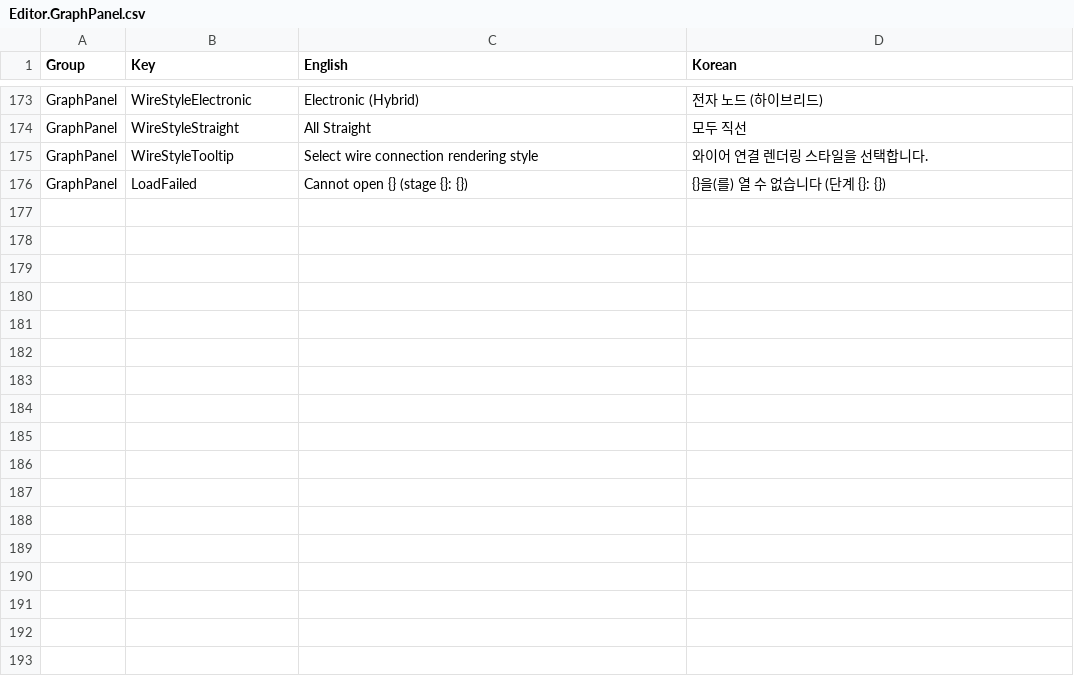
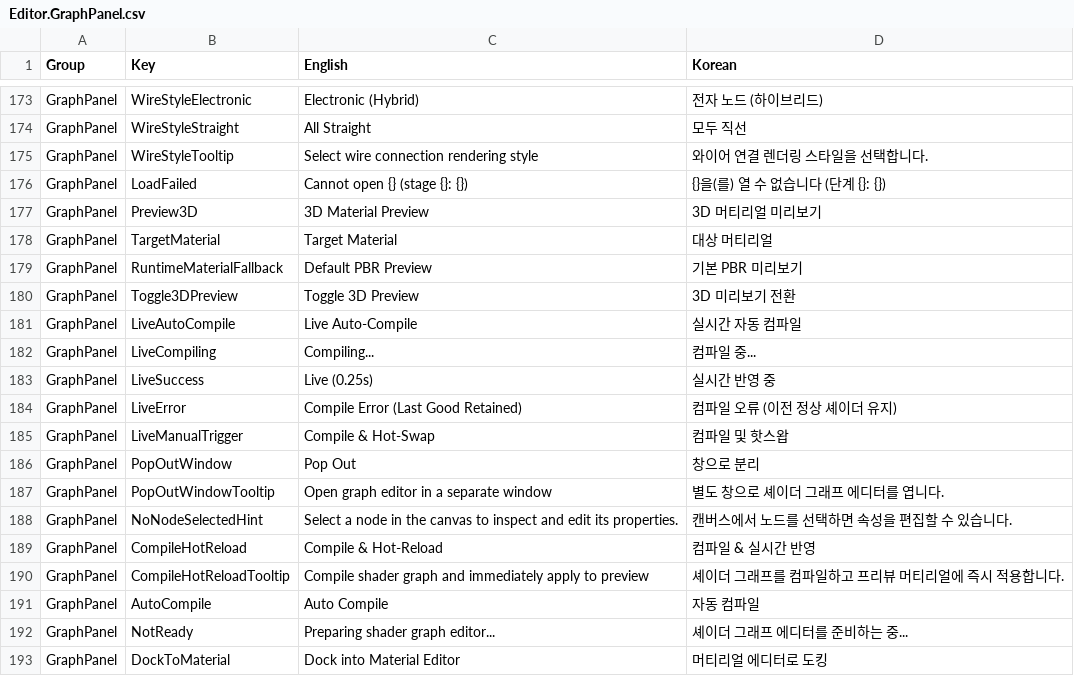
Before and after one commit to Bamtoliya/BamEngine, a CSV file: Editor/Resources/Data/Localization/Editor.GraphPanel.csv, drawn as a sheet; only a part is shown, gaps mark what is left out; the diff names each change by its address in the sheet, - before the commit and + after, or states it on an @@ line.

```diff
--- a/Editor/Resources/Data/Localization/Editor.GraphPanel.csv
+++ b/Editor/Resources/Data/Localization/Editor.GraphPanel.csv
+row 177: GraphPanel | Preview3D | 3D Material Preview | 3D 머티리얼 미리보기
+row 178: GraphPanel | TargetMaterial | Target Material | 대상 머티리얼
+row 179: GraphPanel | RuntimeMaterialFallback | Default PBR Preview | 기본 PBR 미리보기
+row 180: GraphPanel | Toggle3DPreview | Toggle 3D Preview | 3D 미리보기 전환
+row 181: GraphPanel | LiveAutoCompile | Live Auto-Compile | 실시간 자동 컴파일
+row 182: GraphPanel | LiveCompiling | Compiling... | 컴파일 중...
+row 183: GraphPanel | LiveSuccess | Live (0.25s) | 실시간 반영 중
+row 184: GraphPanel | LiveError | Compile Error (Last Good Retained) | 컴파일 오류 (이전 정상 셰이더 유지)
+row 185: GraphPanel | LiveManualTrigger | Compile & Hot-Swap | 컴파일 및 핫스왑
+row 186: GraphPanel | PopOutWindow | Pop Out | 창으로 분리
+row 187: GraphPanel | PopOutWindowTooltip | Open graph editor in a separate window | 별도 창으로 셰이더 그래프 에디터를 엽니다.
+row 188: GraphPanel | NoNodeSelectedHint | Select a node in the canvas to inspect and edit its properties. | 캔버스에서 노드를 선택하면 속성을 편집할 수 있습니다.
+row 189: GraphPanel | CompileHotReload | Compile & Hot-Reload | 컴파일 & 실시간 반영
+row 190: GraphPanel | CompileHotReloadTooltip | Compile shader graph and immediately apply to preview | 셰이더 그래프를 컴파일하고 프리뷰 머티리얼에 즉시 적용합니다.
+row 191: GraphPanel | AutoCompile | Auto Compile | 자동 컴파일
+row 192: GraphPanel | NotReady | Preparing shader graph editor... | 셰이더 그래프 에디터를 준비하는 중...
+row 193: GraphPanel | DockToMaterial | Dock into Material Editor | 머티리얼 에디터로 도킹
```
Also changed, not shown: Editor/Resources/Data/Localization/Editor.EditorCommon.csv, Editor/Resources/Data/Localization/Editor.MaterialEditor.csv, 27 other files.
